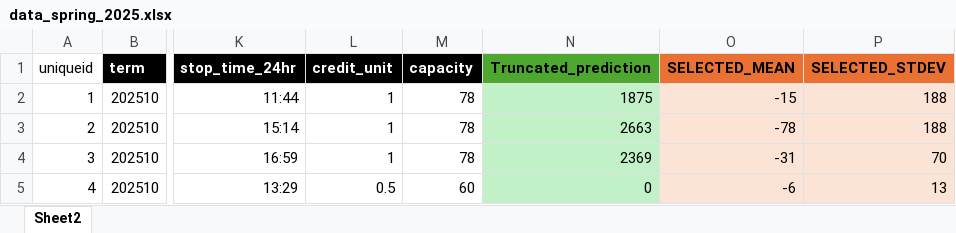
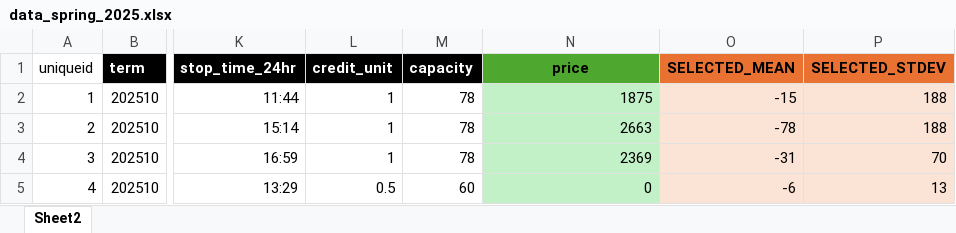
Before and after one commit to derekjgibbs/CourseCast, an Excel workbook: data_spring_2025.xlsx, sheet Sheet2, drawn as a sheet; only a part is shown, gaps mark what is left out; values as stored, in another font and other column widths than the file's, no borders; the diff names each change by its address in the sheet, - before the commit and + after, or states it on an @@ line.

Commit message:
renamed truncated_prediction back to price

```diff
--- a/data_spring_2025.xlsx (sheet Sheet2)
+++ b/data_spring_2025.xlsx (sheet Sheet2)
-N1: Truncated_prediction
+N1: price
```
